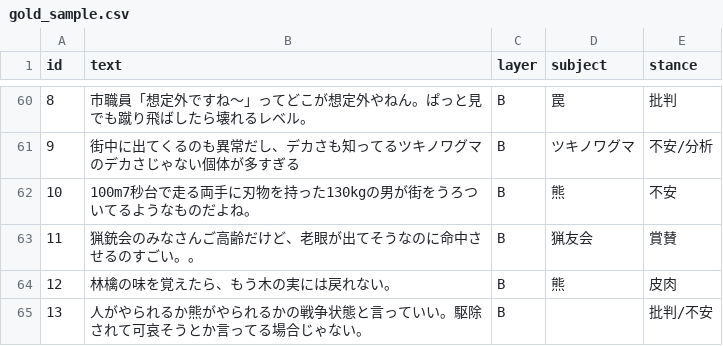
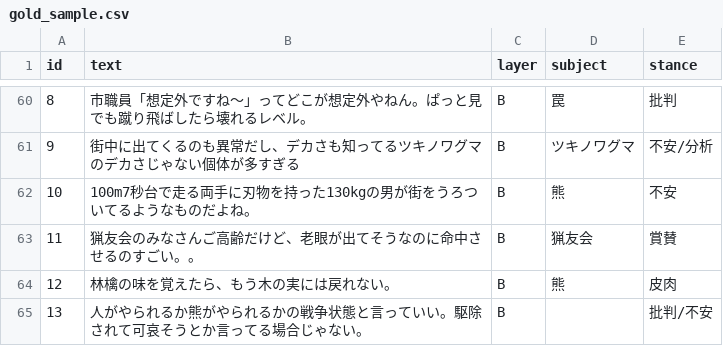
Before and after one commit to ao-labs-123/layered-communication-framework, a CSV file: data/gold_sample.csv, drawn as a sheet; only a part is shown, gaps mark what is left out.

Commit message:
Update gold_sample.csv

```diff
--- a/data/gold_sample.csv
+++ b/data/gold_sample.csv
@@ -62,3 +62,3 @@ id,text,layer,subject,stance
 10,100m7秒台で走る両手に刃物を持った130kgの男が街をうろついてるようなものだよね。,B,熊,不安
-11,猟銃会のみなさんご高齢だけど、老眼が出てそうなのに命中させるのすごい。。,B,猟友会,賞賛
+11,猟友会のみなさんご高齢だけど、老眼が出てそうなのに命中させるのすごい。。,B,猟友会,賞賛
 12,林檎の味を覚えたら、もう木の実には戻れない。,B,熊,皮肉
```
